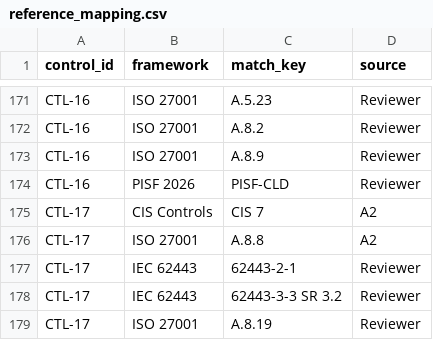
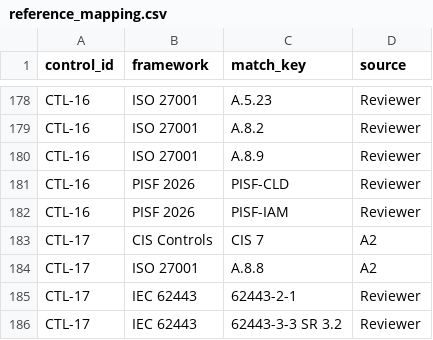
Before and after one commit to saritasangrez20/PakistanSmartRailway, a CSV file: data/ground_truth/reference_mapping.csv, drawn as a sheet; only a part is shown, gaps mark what is left out; the shorter side is filled out with more unchanged rows; the diff covers the shown part only; the diff names each change by its address in the sheet, - before the commit and + after, or states it on an @@ line.

```diff
--- a/data/ground_truth/reference_mapping.csv
+++ b/data/ground_truth/reference_mapping.csv
+row 182: CTL-16 | PISF 2026 | PISF-IAM | Reviewer
```
Also changed, not shown: 7 added rows elsewhere in this file, outputs/evaluation/errors.csv, outputs/gap/gap_register.csv, 17 other files.
